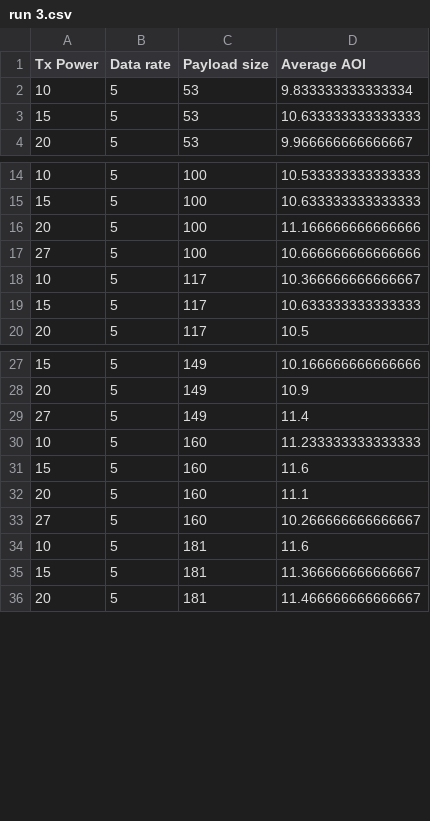
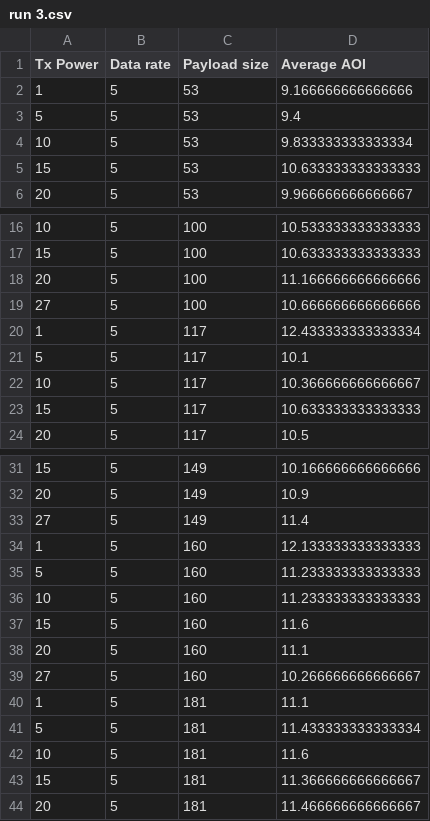
Before and after one commit to maxDeCoder/Avignon_LORA, a CSV file: data/experiment one packet/run 3.csv, drawn as a sheet; only a part is shown, gaps mark what is left out; the diff names each change by its address in the sheet, - before the commit and + after, or states it on an @@ line.

```diff
--- a/data/experiment one packet/run 3.csv
+++ b/data/experiment one packet/run 3.csv
+row 2: 1 | 5 | 53 | 9.166666666666666
+row 3: 5 | 5 | 53 | 9.4
+row 20: 1 | 5 | 117 | 12.433333333333334
+row 21: 5 | 5 | 117 | 10.1
+row 34: 1 | 5 | 160 | 12.133333333333333
+row 35: 5 | 5 | 160 | 11.233333333333333
+row 40: 1 | 5 | 181 | 11.1
+row 41: 5 | 5 | 181 | 11.433333333333334
```
Also changed, not shown: 3 other files.
